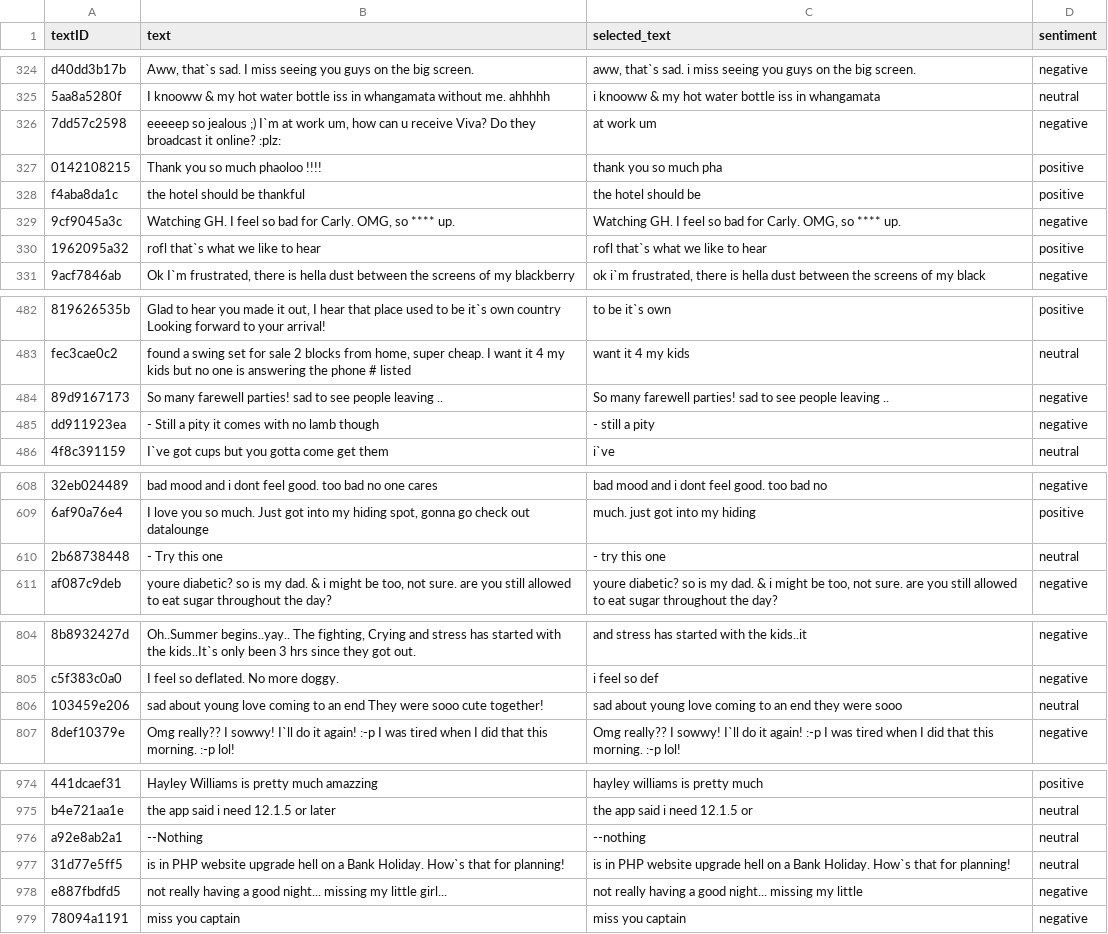
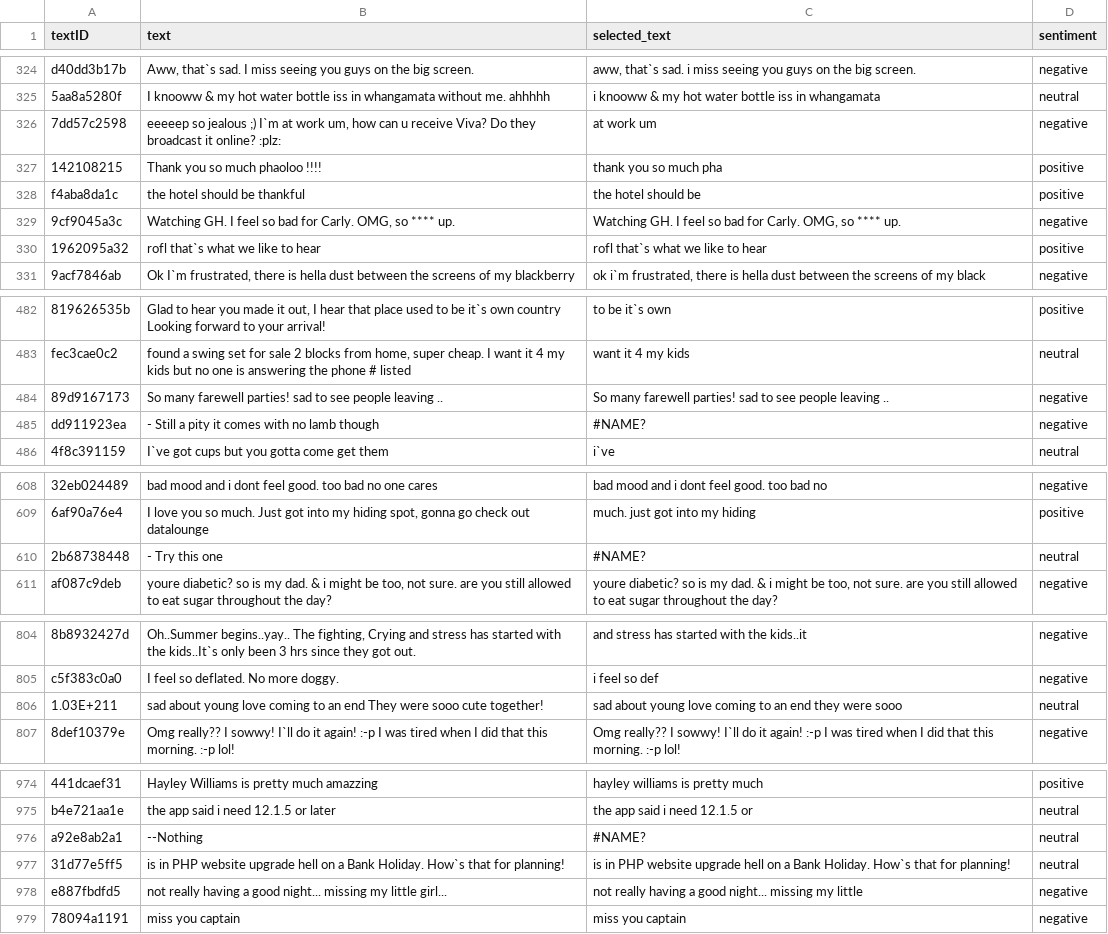
Before and after one commit to amd-rezaei/TweetSentimentAnalzyer, a CSV file: src/submission.csv, drawn as a sheet; only a part is shown, gaps mark what is left out; the diff covers the shown part only; the diff names each change by its address in the sheet, - before the commit and + after, or states it on an @@ line.

```diff
--- a/src/submission.csv
+++ b/src/submission.csv
-A327 (textID): 0142108215
+A327 (textID): 142108215
-C485 (selected_text): - still a pity
+C485 (selected_text): #NAME?
-C610 (selected_text): - try this one
+C610 (selected_text): #NAME?
-A806 (textID): 103459e206
+A806 (textID): 1.03E+211
-C976 (selected_text): --nothing
+C976 (selected_text): #NAME?
```
Also changed, not shown: 6 edited cells elsewhere in this file, 6 other files.
